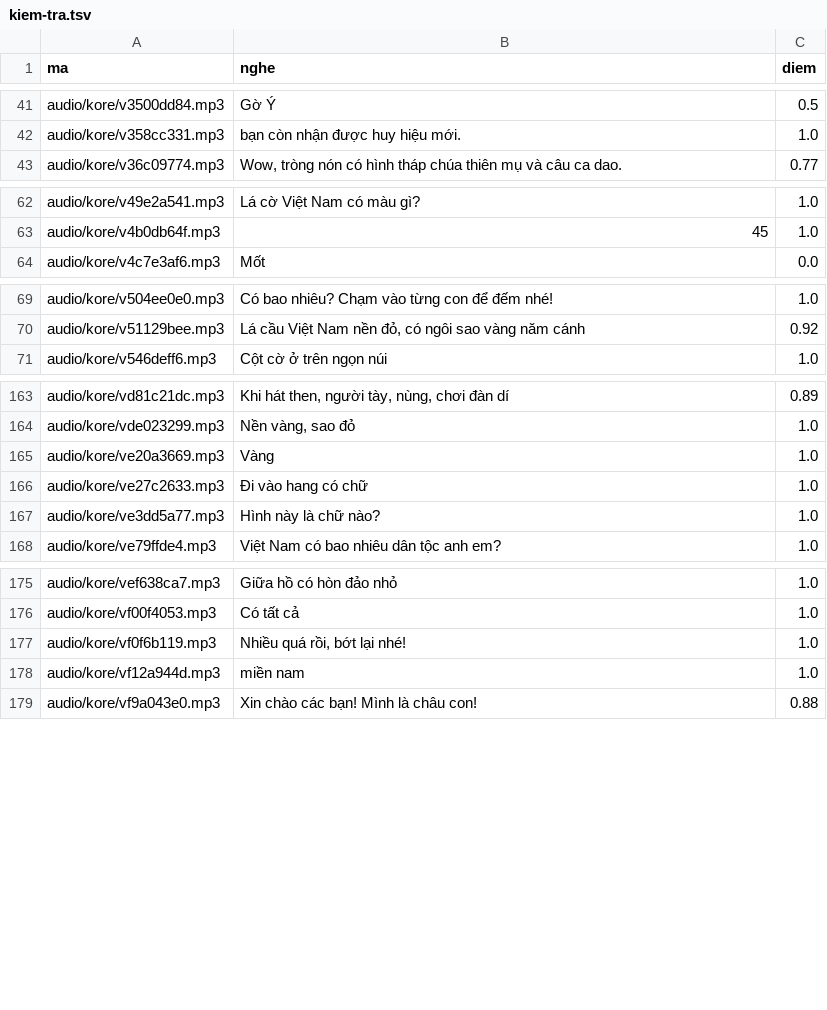
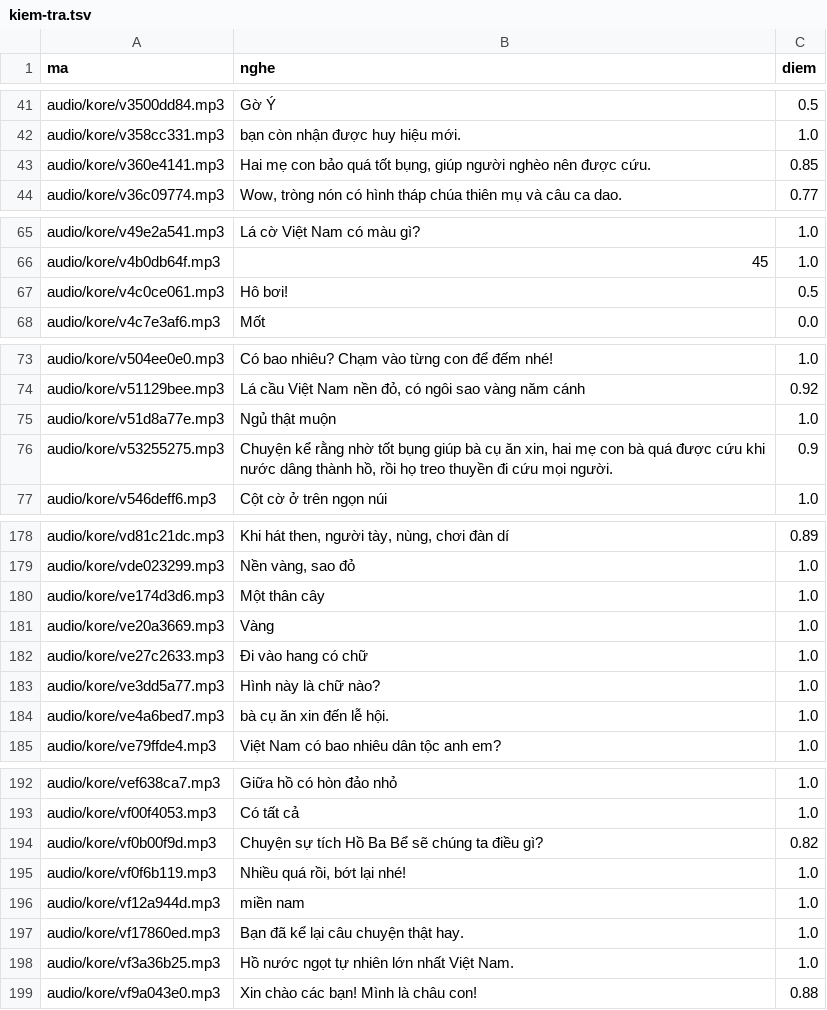
Before and after one commit to CVCEC/khampha-vietnam, a TSV file: giong-ai/kiem-tra.tsv, drawn as a sheet; only a part is shown, gaps mark what is left out; the diff covers the shown part only; the diff names each change by its address in the sheet, - before the commit and + after, or states it on an @@ line.

```diff
--- a/giong-ai/kiem-tra.tsv
+++ b/giong-ai/kiem-tra.tsv
+row 43: audio/kore/v360e4141.mp3 | Hai mẹ con bảo quá tốt bụng, giúp người nghèo nên được cứu. | 0.85
+row 67: audio/kore/v4c0ce061.mp3 | Hô bơi! | 0.5
+row 75: audio/kore/v51d8a77e.mp3 | Ngủ thật muộn | 1.0
+row 76: audio/kore/v53255275.mp3 | Chuyện kể rằng nhờ tốt bụng giúp bà cụ ăn xin, hai mẹ con bà quá được cứu khi nước dâng thành hồ, rồi họ treo thuyền đi cứu mọi người. | 0.9
+row 180: audio/kore/ve174d3d6.mp3 | Một thân cây | 1.0
+row 184: audio/kore/ve4a6bed7.mp3 | bà cụ ăn xin đến lễ hội. | 1.0
+row 194: audio/kore/vf0b00f9d.mp3 | Chuyện sự tích Hồ Ba Bể sẽ chúng ta điều gì? | 0.82
+row 197: audio/kore/vf17860ed.mp3 | Bạn đã kể lại câu chuyện thật hay. | 1.0
+row 198: audio/kore/vf3a36b25.mp3 | Hồ nước ngọt tự nhiên lớn nhất Việt Nam. | 1.0
```
Also changed, not shown: 11 added rows elsewhere in this file, 23 other files.
